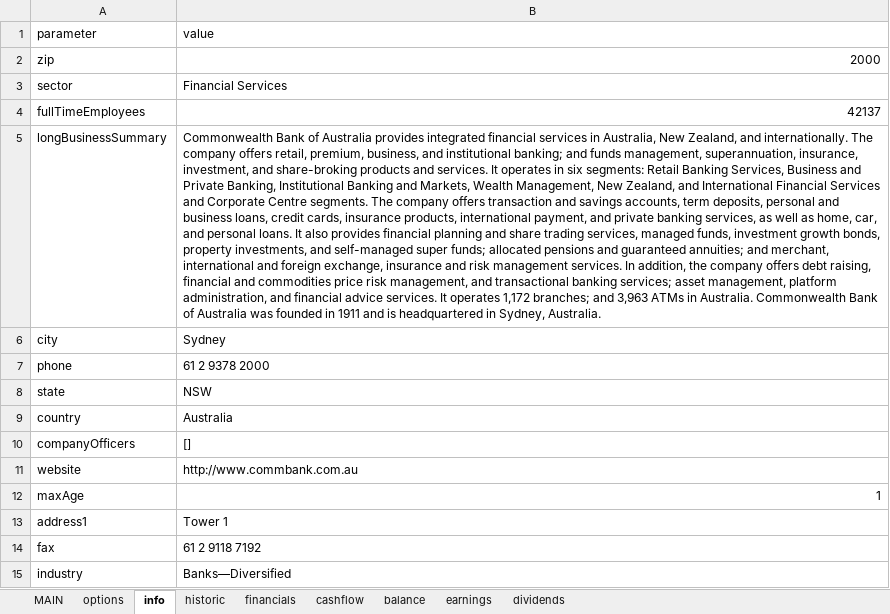
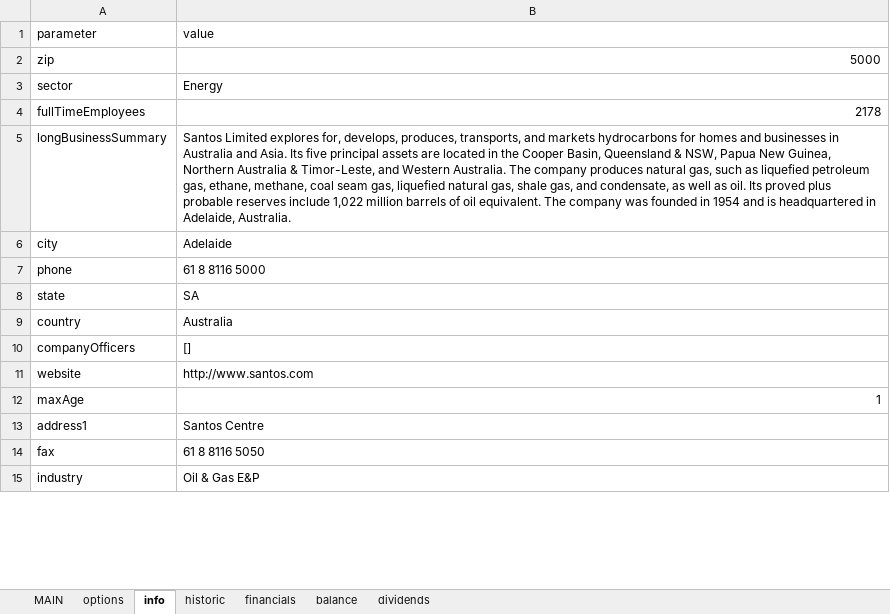
Before and after one commit to mikesinc/ASX-Scraper, an Excel workbook: Stocks.xlsm, sheet info, drawn as a sheet; only a part is shown; values as stored, in another font and other column widths than the file's, no borders; the diff covers the shown part only; the diff names each change by its address in the sheet, - before the commit and + after, or states it on an @@ line.

```diff
--- a/Stocks.xlsm (sheet info)
+++ b/Stocks.xlsm (sheet info)
-sheet tab: cashflow
-sheet tab: earnings
-B2 (value): 2000
+B2 (value): 5000
-B3 (value): Financial Services
+B3 (value): Energy
-B4 (value): 42137
+B4 (value): 2178
-B5 (value): Commonwealth Bank of Australia provides integrated financial services in Australia, New Zealand, and internationally. The company offers retail, premium, business, and institutional banking; and funds management, superannuation, insurance, investment, and share-broking products and services. It operates in six segments: Retail Banking Services, Business and Private Banking, Institutional Banking and Markets, Wealth Management, New Zealand, and International Financial Services and Corporate Centre segments. The company offers transaction and savings accounts, term deposits, personal and business loans, credit cards, insurance products, international payment, and private banking services, as well as home, car, and personal loans. It also provides financial planning and share trading services, managed funds, investment growth bonds, property investments, and self-managed super funds; allocated pensions and guaranteed annuities; and merchant, international and foreign exchange, insurance and risk management services. In addition, the company offers debt raising, financial and commodities price risk management, and transactional banking services; asset management, platform administration, and financial advice services. It operates 1,172 branches; and 3,963 ATMs in Australia. Commonwealth Bank of Australia was founded in 1911 and is headquartered in Sydney, Australia.
+B5 (value): Santos Limited explores for, develops, produces, transports, and markets hydrocarbons for homes and businesses in Australia and Asia. Its five principal assets are located in the Cooper Basin, Queensland & NSW, Papua New Guinea, Northern Australia & Timor-Leste, and Western Australia. The company produces natural gas, such as liquefied petroleum gas, ethane, methane, coal seam gas, liquefied natural gas, shale gas, and condensate, as well as oil. Its proved plus probable reserves include 1,022 million barrels of oil equivalent. The company was founded in 1954 and is headquartered in Adelaide, Australia.
-B6 (value): Sydney
+B6 (value): Adelaide
-B7 (value): 61 2 9378 2000
+B7 (value): 61 8 8116 5000
-B8 (value): NSW
+B8 (value): SA
-B11 (value): http://www.commbank.com.au
+B11 (value): http://www.santos.com
-B13 (value): Tower 1
+B13 (value): Santos Centre
-B14 (value): 61 2 9118 7192
+B14 (value): 61 8 8116 5050
-B15 (value): Banks—Diversified
+B15 (value): Oil & Gas E&P
```
Also changed, not shown: 56 edited cells elsewhere in this sheet, sheet historic, sheet balance, sheet financials, sheet MAIN, sheet dividends, sheet options, charts or pictures, 4 other files.
